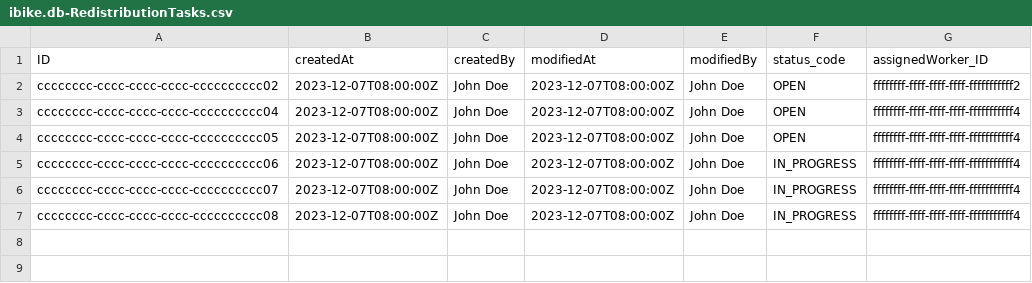
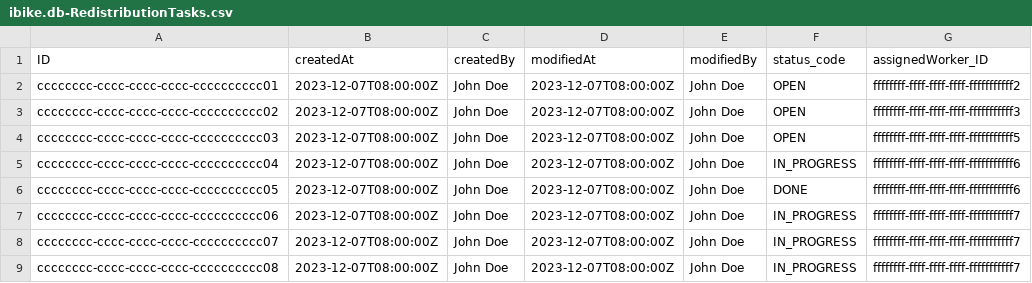
Before and after one commit to Vincmaster/sap-praktikum, a CSV file: db/data/ibike.db-RedistributionTasks.csv, drawn as a sheet.

```diff
--- a/db/data/ibike.db-RedistributionTasks.csv
+++ b/db/data/ibike.db-RedistributionTasks.csv
@@ -1,7 +1,9 @@
 ID,createdAt,createdBy,modifiedAt,modifiedBy,status_code,assignedWorker_ID
-cccccccc-cccc-cccc-cccc-cccccccccc02,2023-12-07T08:00:00Z,John Doe,2023-12-07T08:00:00Z,John Doe,OPEN,ffffffff-ffff-ffff-ffff-fffffffffff2
-cccccccc-cccc-cccc-cccc-cccccccccc04,2023-12-07T08:00:00Z,John Doe,2023-12-07T08:00:00Z,John Doe,OPEN,ffffffff-ffff-ffff-ffff-fffffffffff4
-cccccccc-cccc-cccc-cccc-cccccccccc05,2023-12-07T08:00:00Z,John Doe,2023-12-07T08:00:00Z,John Doe,OPEN,ffffffff-ffff-ffff-ffff-fffffffffff4
-cccccccc-cccc-cccc-cccc-cccccccccc06,2023-12-07T08:00:00Z,John Doe,2023-12-07T08:00:00Z,John Doe,IN_PROGRESS,ffffffff-ffff-ffff-ffff-fffffffffff4
-cccccccc-cccc-cccc-cccc-cccccccccc07,2023-12-07T08:00:00Z,John Doe,2023-12-07T08:00:00Z,John Doe,IN_PROGRESS,ffffffff-ffff-ffff-ffff-fffffffffff4
-cccccccc-cccc-cccc-cccc-cccccccccc08,2023-12-07T08:00:00Z,John Doe,2023-12-07T08:00:00Z,John Doe,IN_PROGRESS,ffffffff-ffff-ffff-ffff-fffffffffff4
+cccccccc-cccc-cccc-cccc-cccccccccc01,2023-12-07T08:00:00Z,John Doe,2023-12-07T08:00:00Z,John Doe,OPEN,ffffffff-ffff-ffff-ffff-fffffffffff2
+cccccccc-cccc-cccc-cccc-cccccccccc02,2023-12-07T08:00:00Z,John Doe,2023-12-07T08:00:00Z,John Doe,OPEN,ffffffff-ffff-ffff-ffff-fffffffffff3
+cccccccc-cccc-cccc-cccc-cccccccccc03,2023-12-07T08:00:00Z,John Doe,2023-12-07T08:00:00Z,John Doe,OPEN,ffffffff-ffff-ffff-ffff-fffffffffff5
+cccccccc-cccc-cccc-cccc-cccccccccc04,2023-12-07T08:00:00Z,John Doe,2023-12-07T08:00:00Z,John Doe,IN_PROGRESS,ffffffff-ffff-ffff-ffff-fffffffffff6
+cccccccc-cccc-cccc-cccc-cccccccccc05,2023-12-07T08:00:00Z,John Doe,2023-12-07T08:00:00Z,John Doe,DONE,ffffffff-ffff-ffff-ffff-fffffffffff6
+cccccccc-cccc-cccc-cccc-cccccccccc06,2023-12-07T08:00:00Z,John Doe,2023-12-07T08:00:00Z,John Doe,IN_PROGRESS,ffffffff-ffff-ffff-ffff-fffffffffff7
+cccccccc-cccc-cccc-cccc-cccccccccc07,2023-12-07T08:00:00Z,John Doe,2023-12-07T08:00:00Z,John Doe,IN_PROGRESS,ffffffff-ffff-ffff-ffff-fffffffffff7
+cccccccc-cccc-cccc-cccc-cccccccccc08,2023-12-07T08:00:00Z,John Doe,2023-12-07T08:00:00Z,John Doe,IN_PROGRESS,ffffffff-ffff-ffff-ffff-fffffffffff7
```
Also changed, not shown: db/data/ibike.db-Bikes.csv, db/data/ibike.db-Stations.csv, 22 other files.
